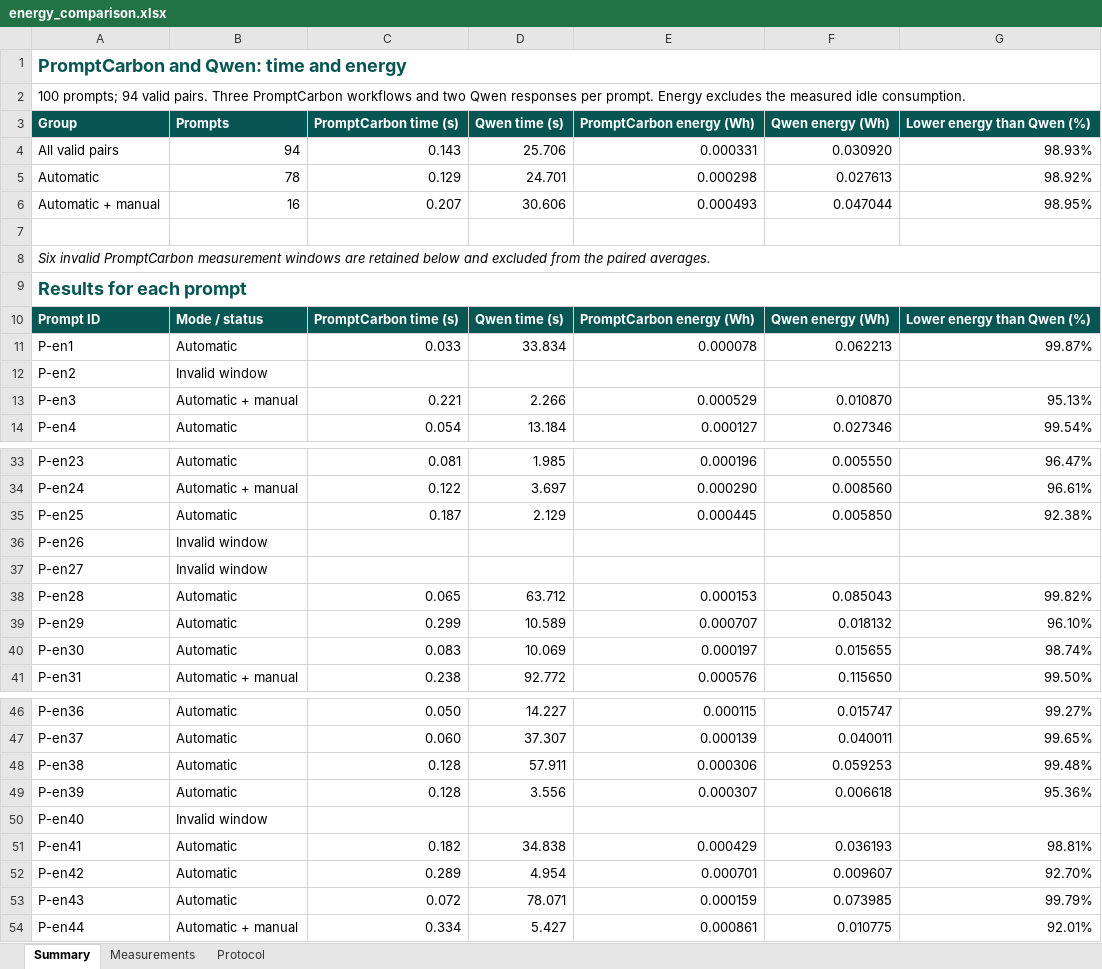
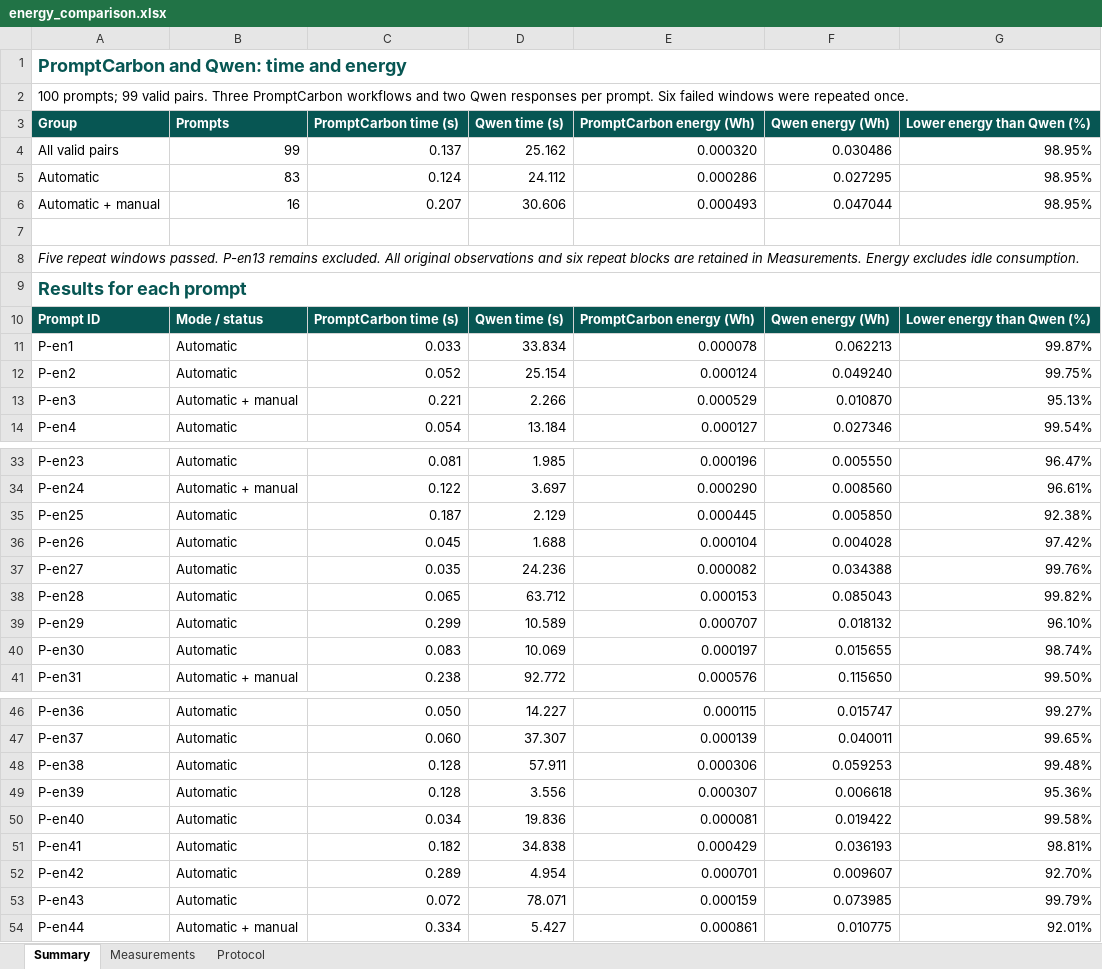
Before and after one commit to Jack-il-Geko/PromptCarbon-runtime, an Excel workbook: evaluation/energy_comparison.xlsx, sheet Summary, drawn as a sheet; only a part is shown, gaps mark what is left out; values as stored, in another font and other column widths than the file's, no borders; the diff covers the shown part only; the diff names each change by its address in the sheet, - before the commit and + after, or states it on an @@ line.

Commit message:
Update energy comparison to 99 valid pairs after documented repeats

```diff
--- a/evaluation/energy_comparison.xlsx (sheet Summary)
+++ b/evaluation/energy_comparison.xlsx (sheet Summary)
-A2 (Group): 100 prompts; 94 valid pairs. Three PromptCarbon workflows and two Qwen responses per prompt. Energy excludes the measured idle consumption.
+A2 (Group): 100 prompts; 99 valid pairs. Three PromptCarbon workflows and two Qwen responses per prompt. Six failed windows were repeated once.
-B4 (Prompts): 94
+B4 (Prompts): 99
-C4 (PromptCarbon time (s)): 0.143
+C4 (PromptCarbon time (s)): 0.137
-D4 (Qwen time (s)): 25.706
+D4 (Qwen time (s)): 25.162
-E4 (PromptCarbon energy (Wh)): 0.000331
+E4 (PromptCarbon energy (Wh)): 0.000320
-F4 (Qwen energy (Wh)): 0.030920
+F4 (Qwen energy (Wh)): 0.030486
-G4 (Lower energy than Qwen (%)): 98.93%
+G4 (Lower energy than Qwen (%)): 98.95%
-B5 (Prompts): 78
+B5 (Prompts): 83
-C5 (PromptCarbon time (s)): 0.129
+C5 (PromptCarbon time (s)): 0.124
-D5 (Qwen time (s)): 24.701
+D5 (Qwen time (s)): 24.112
-E5 (PromptCarbon energy (Wh)): 0.000298
+E5 (PromptCarbon energy (Wh)): 0.000286
-F5 (Qwen energy (Wh)): 0.027613
+F5 (Qwen energy (Wh)): 0.027295
-G5 (Lower energy than Qwen (%)): 98.92%
+G5 (Lower energy than Qwen (%)): 98.95%
-A8 (Group): Six invalid PromptCarbon measurement windows are retained below and excluded from the paired averages.
+A8 (Group): Five repeat windows passed. P-en13 remains excluded. All original observations and six repeat blocks are retained in Measurements. Energy excludes idle consumption.
-B12 (Prompts): Invalid window
+B12 (Prompts): Automatic
-C12 (PromptCarbon time (s)): (empty)
+C12 (PromptCarbon time (s)): 0.052
-D12 (Qwen time (s)): (empty)
+D12 (Qwen time (s)): 25.154
-E12 (PromptCarbon energy (Wh)): (empty)
+E12 (PromptCarbon energy (Wh)): 0.000124
-F12 (Qwen energy (Wh)): (empty)
+F12 (Qwen energy (Wh)): 0.049240
-G12 (Lower energy than Qwen (%)): (empty)
+G12 (Lower energy than Qwen (%)): 99.75%
-B36:B37 (Prompts): Invalid window
+B36:B37 (Prompts): Automatic
-C36 (PromptCarbon time (s)): (empty)
+C36 (PromptCarbon time (s)): 0.045
-D36 (Qwen time (s)): (empty)
+D36 (Qwen time (s)): 1.688
-E36 (PromptCarbon energy (Wh)): (empty)
+E36 (PromptCarbon energy (Wh)): 0.000104
-F36 (Qwen energy (Wh)): (empty)
+F36 (Qwen energy (Wh)): 0.004028
-G36 (Lower energy than Qwen (%)): (empty)
+G36 (Lower energy than Qwen (%)): 97.42%
-C37 (PromptCarbon time (s)): (empty)
+C37 (PromptCarbon time (s)): 0.035
-D37 (Qwen time (s)): (empty)
+D37 (Qwen time (s)): 24.236
-E37 (PromptCarbon energy (Wh)): (empty)
+E37 (PromptCarbon energy (Wh)): 0.000082
-F37 (Qwen energy (Wh)): (empty)
+F37 (Qwen energy (Wh)): 0.034388
-G37 (Lower energy than Qwen (%)): (empty)
+G37 (Lower energy than Qwen (%)): 99.76%
-B50 (Prompts): Invalid window
+B50 (Prompts): Automatic
-C50 (PromptCarbon time (s)): (empty)
+C50 (PromptCarbon time (s)): 0.034
-D50 (Qwen time (s)): (empty)
+D50 (Qwen time (s)): 19.836
-E50 (PromptCarbon energy (Wh)): (empty)
+E50 (PromptCarbon energy (Wh)): 0.000081
-F50 (Qwen energy (Wh)): (empty)
+F50 (Qwen energy (Wh)): 0.019422
-G50 (Lower energy than Qwen (%)): (empty)
+G50 (Lower energy than Qwen (%)): 99.58%
```
Also changed, not shown: 12 edited cells elsewhere in this sheet, sheet Measurements, sheet Protocol, formulas that keep their value, 7 other files.
